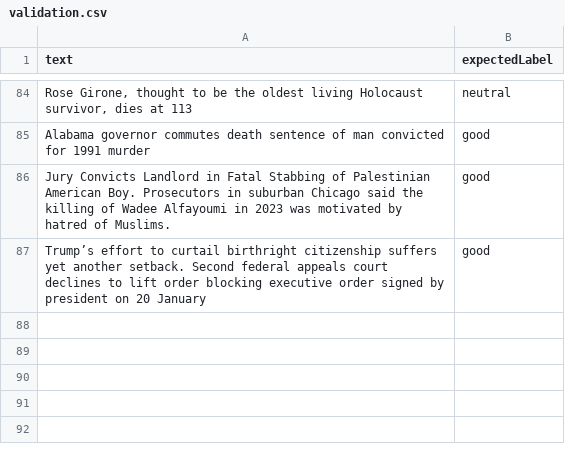
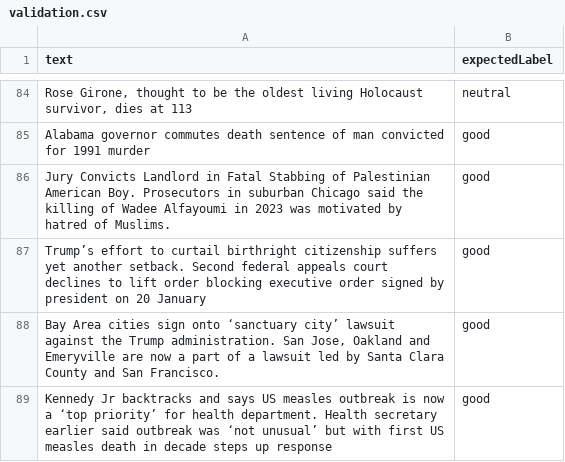
Before and after one commit to lovemedicine/goodnews, a CSV file: tuning/validation.csv, drawn as a sheet; only a part is shown, gaps mark what is left out.

```diff
--- a/tuning/validation.csv
+++ b/tuning/validation.csv
@@ -87 +87,3 @@ text,expectedLabel
 "Trump’s effort to curtail birthright citizenship suffers yet another setback. Second federal appeals court declines to lift order blocking executive order signed by president on 20 January",good
+"Bay Area cities sign onto ‘sanctuary city’ lawsuit against the Trump administration. San Jose, Oakland and Emeryville are now a part of a lawsuit led by Santa Clara County and San Francisco.",good
+"Kennedy Jr backtracks and says US measles outbreak is now a ‘top priority’ for health department. Health secretary earlier said outbreak was ‘not unusual’ but with first US measles death in decade steps up response",good
```
Also changed, not shown: tuning/tuning.csv, 3 other files.
